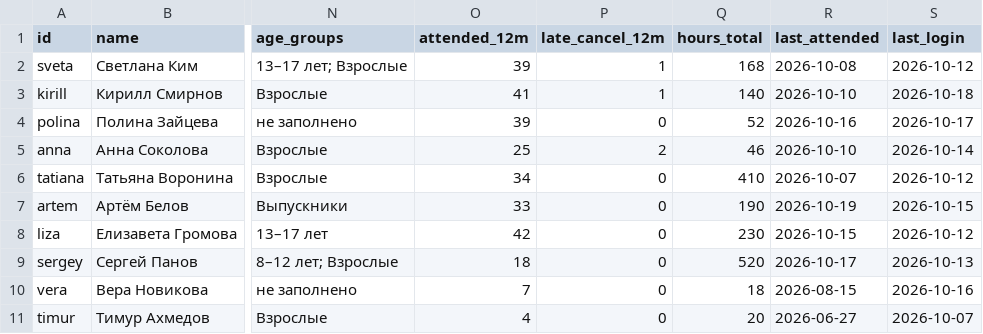
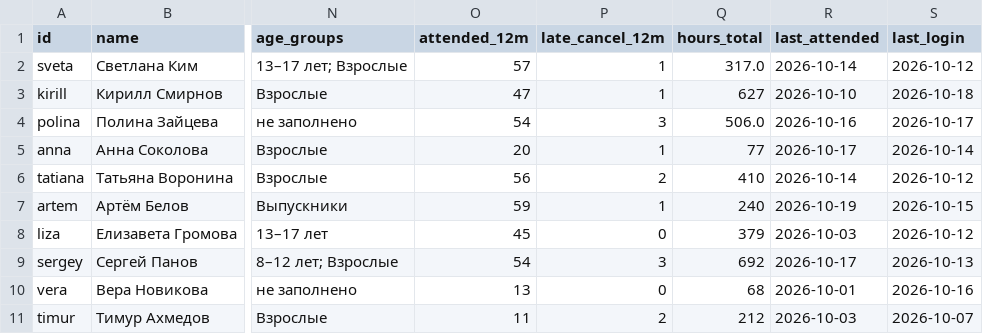
Before and after one commit to LekarXD/deti-marii-volunteers, a CSV file: materials/05-продукт/данные/synthetic-volunteers.csv, drawn as a sheet; only a part is shown, gaps mark what is left out; the diff covers the shown part only; the diff names each change by its address in the sheet, - before the commit and + after, or states it on an @@ line.

```diff
--- a/materials/05-продукт/данные/synthetic-volunteers.csv
+++ b/materials/05-продукт/данные/synthetic-volunteers.csv
-O2 (attended_12m): 39
+O2 (attended_12m): 57
-Q2 (hours_total): 168
+Q2 (hours_total): 317.0
-R2 (last_attended): 2026-10-08
+R2 (last_attended): 2026-10-14
-O3 (attended_12m): 41
+O3 (attended_12m): 47
-Q3 (hours_total): 140
+Q3 (hours_total): 627
-O4 (attended_12m): 39
+O4 (attended_12m): 54
-P4 (late_cancel_12m): 0
+P4 (late_cancel_12m): 3
-Q4 (hours_total): 52
+Q4 (hours_total): 506.0
-O5 (attended_12m): 25
+O5 (attended_12m): 20
-P5 (late_cancel_12m): 2
+P5 (late_cancel_12m): 1
-Q5 (hours_total): 46
+Q5 (hours_total): 77
-R5 (last_attended): 2026-10-10
+R5 (last_attended): 2026-10-17
-O6 (attended_12m): 34
+O6 (attended_12m): 56
-P6 (late_cancel_12m): 0
+P6 (late_cancel_12m): 2
-R6 (last_attended): 2026-10-07
+R6 (last_attended): 2026-10-14
-O7 (attended_12m): 33
+O7 (attended_12m): 59
-P7 (late_cancel_12m): 0
+P7 (late_cancel_12m): 1
-Q7 (hours_total): 190
+Q7 (hours_total): 240
-O8 (attended_12m): 42
+O8 (attended_12m): 45
-Q8 (hours_total): 230
+Q8 (hours_total): 379
-R8 (last_attended): 2026-10-15
+R8 (last_attended): 2026-10-03
-O9 (attended_12m): 18
+O9 (attended_12m): 54
-P9 (late_cancel_12m): 0
+P9 (late_cancel_12m): 3
-Q9 (hours_total): 520
+Q9 (hours_total): 692
-O10 (attended_12m): 7
+O10 (attended_12m): 13
-Q10 (hours_total): 18
+Q10 (hours_total): 68
-R10 (last_attended): 2026-08-15
+R10 (last_attended): 2026-10-01
-O11 (attended_12m): 4
+O11 (attended_12m): 11
-P11 (late_cancel_12m): 0
+P11 (late_cancel_12m): 2
-Q11 (hours_total): 20
+Q11 (hours_total): 212
-R11 (last_attended): 2026-06-27
+R11 (last_attended): 2026-10-03
```
Also changed, not shown: 35 edited cells elsewhere in this file, 11 other files.
